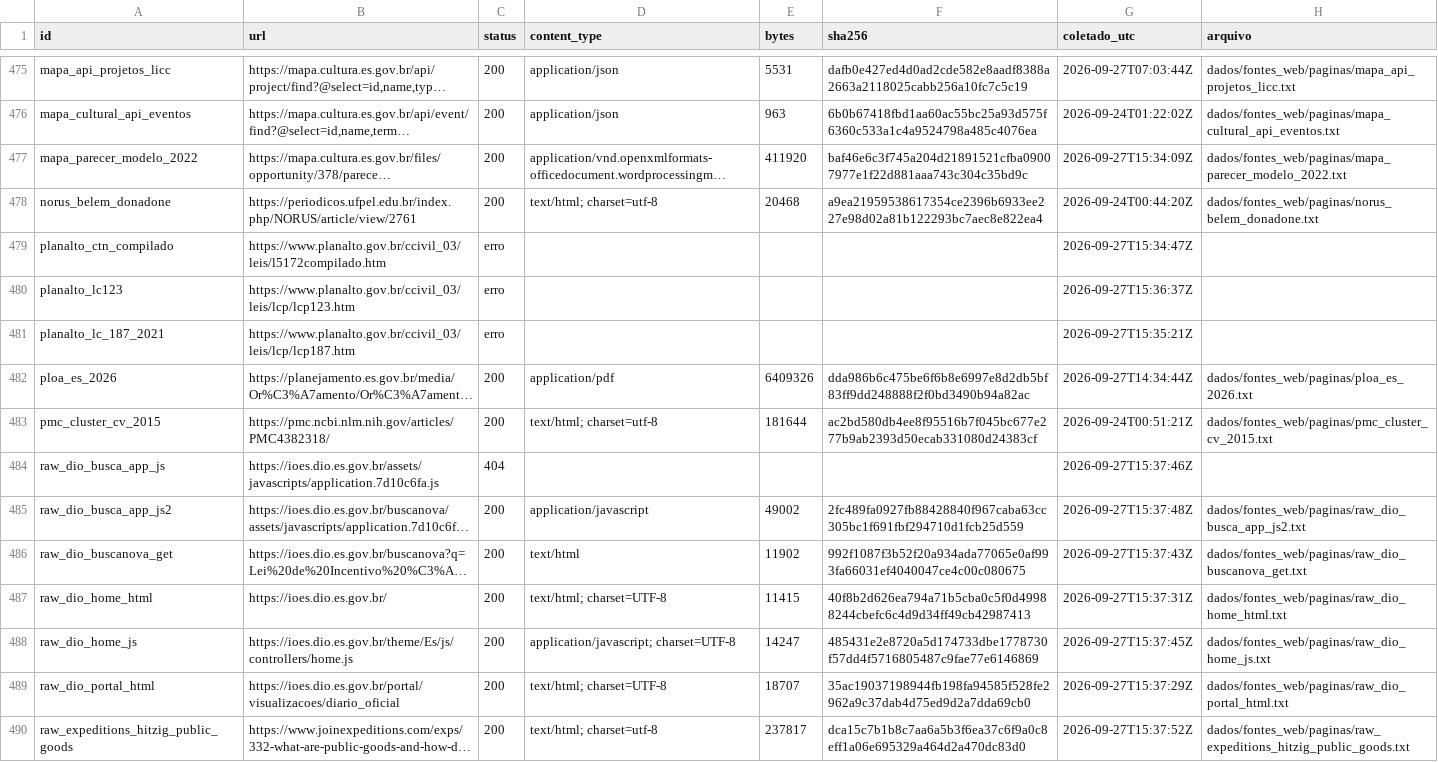
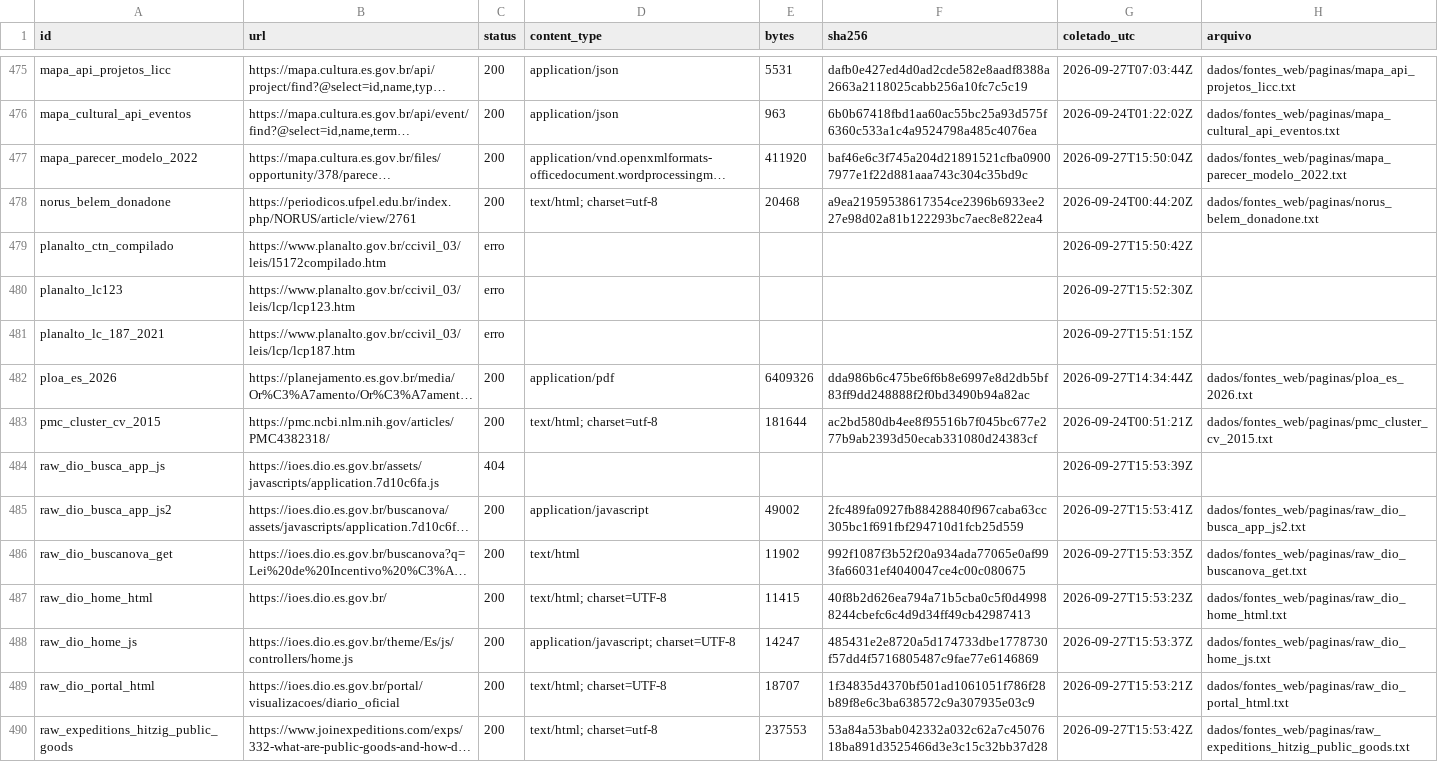
Before and after one commit to fcarva/aval-pol, a CSV file: dados/fontes_web/manifesto.csv, drawn as a sheet; only a part is shown, gaps mark what is left out; long unchanged cells end in …; the diff covers the shown part only; the diff names each change by its address in the sheet, - before the commit and + after, or states it on an @@ line.

```diff
--- a/dados/fontes_web/manifesto.csv
+++ b/dados/fontes_web/manifesto.csv
-G477 (coletado_utc): 2026-09-27T15:34:09Z
+G477 (coletado_utc): 2026-09-27T15:50:04Z
-G479 (coletado_utc): 2026-09-27T15:34:47Z
+G479 (coletado_utc): 2026-09-27T15:50:42Z
-G480 (coletado_utc): 2026-09-27T15:36:37Z
+G480 (coletado_utc): 2026-09-27T15:52:30Z
-G481 (coletado_utc): 2026-09-27T15:35:21Z
+G481 (coletado_utc): 2026-09-27T15:51:15Z
-G484 (coletado_utc): 2026-09-27T15:37:46Z
+G484 (coletado_utc): 2026-09-27T15:53:39Z
-G485 (coletado_utc): 2026-09-27T15:37:48Z
+G485 (coletado_utc): 2026-09-27T15:53:41Z
-G486 (coletado_utc): 2026-09-27T15:37:43Z
+G486 (coletado_utc): 2026-09-27T15:53:35Z
-G487 (coletado_utc): 2026-09-27T15:37:31Z
+G487 (coletado_utc): 2026-09-27T15:53:23Z
-G488 (coletado_utc): 2026-09-27T15:37:45Z
+G488 (coletado_utc): 2026-09-27T15:53:37Z
-F489 (sha256): 35ac19037198944fb198fa94585f528fe2962a9c37dab4d75ed9d2a7dda69cb0
+F489 (sha256): 1f34835d4370bf501ad1061051f786f28b89f8e6c3ba638572c9a307935e03c9
-G489 (coletado_utc): 2026-09-27T15:37:29Z
+G489 (coletado_utc): 2026-09-27T15:53:21Z
-E490 (bytes): 237817
+E490 (bytes): 237553
-F490 (sha256): dca15c7b1b8c7aa6a5b3f6ea37c6f9a0c8eff1a06e695329a464d2a470dc83d0
+F490 (sha256): 53a84a53bab042332a032c62a7c4507618ba891d3525466d3e3c15c32bb37d28
-G490 (coletado_utc): 2026-09-27T15:37:52Z
+G490 (coletado_utc): 2026-09-27T15:53:42Z
```
Also changed, not shown: 85 edited cells elsewhere in this file, 14 other files.
